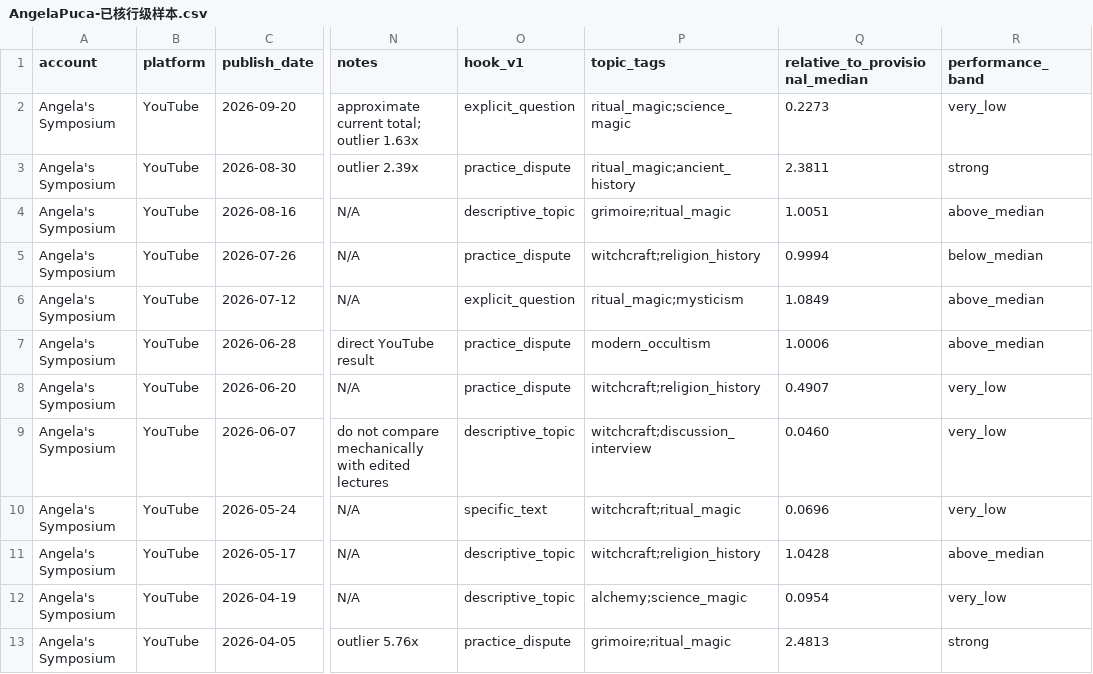
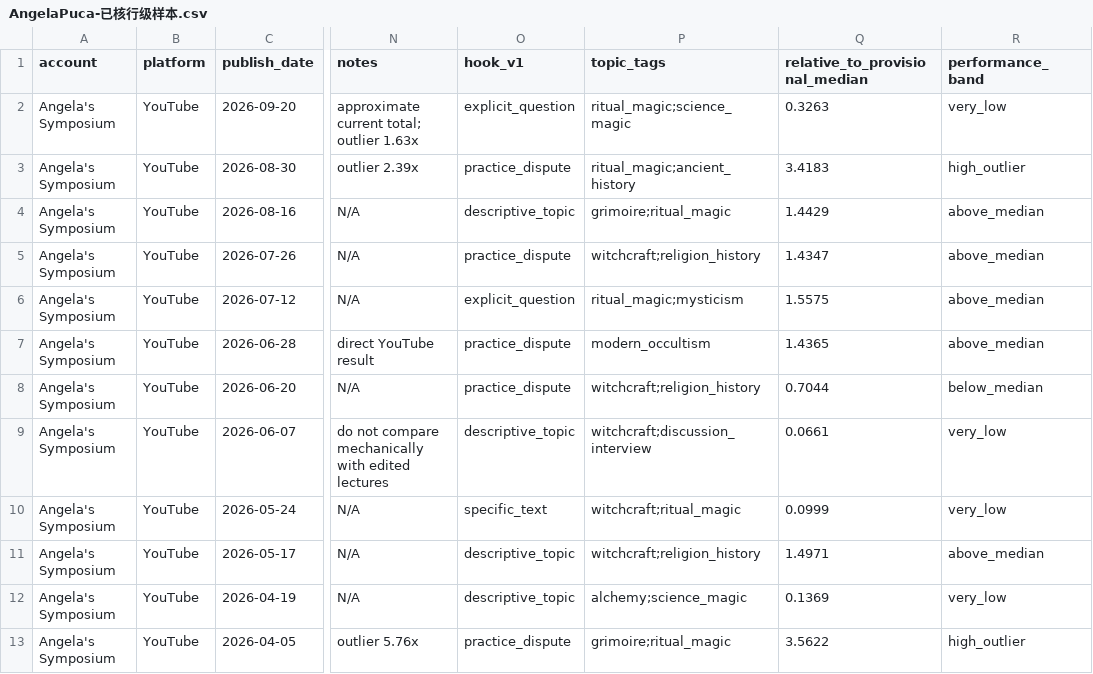
Before and after one commit to suxiaoyuan443-boop/suen-system, a CSV file: 08-动态运行/对标数据/AngelaPuca-已核行级样本.csv, drawn as a sheet; only a part is shown, gaps mark what is left out; the diff covers the shown part only; the diff names each change by its address in the sheet, - before the commit and + after, or states it on an @@ line.

Commit message:
benchmark data: add four verified Angela YouTube rows and recalc provisional bands

```diff
--- a/08-动态运行/对标数据/AngelaPuca-已核行级样本.csv
+++ b/08-动态运行/对标数据/AngelaPuca-已核行级样本.csv
-Q2 (relative_to_provisional_median): 0.2273
+Q2 (relative_to_provisional_median): 0.3263
-Q3 (relative_to_provisional_median): 2.3811
+Q3 (relative_to_provisional_median): 3.4183
-R3 (performance_band): strong
+R3 (performance_band): high_outlier
-Q4 (relative_to_provisional_median): 1.0051
+Q4 (relative_to_provisional_median): 1.4429
-Q5 (relative_to_provisional_median): 0.9994
+Q5 (relative_to_provisional_median): 1.4347
-R5 (performance_band): below_median
+R5 (performance_band): above_median
-Q6 (relative_to_provisional_median): 1.0849
+Q6 (relative_to_provisional_median): 1.5575
-Q7 (relative_to_provisional_median): 1.0006
+Q7 (relative_to_provisional_median): 1.4365
-Q8 (relative_to_provisional_median): 0.4907
+Q8 (relative_to_provisional_median): 0.7044
-R8 (performance_band): very_low
+R8 (performance_band): below_median
-Q9 (relative_to_provisional_median): 0.0460
+Q9 (relative_to_provisional_median): 0.0661
-Q10 (relative_to_provisional_median): 0.0696
+Q10 (relative_to_provisional_median): 0.0999
-Q11 (relative_to_provisional_median): 1.0428
+Q11 (relative_to_provisional_median): 1.4971
-Q12 (relative_to_provisional_median): 0.0954
+Q12 (relative_to_provisional_median): 0.1369
-Q13 (relative_to_provisional_median): 2.4813
+Q13 (relative_to_provisional_median): 3.5622
-R13 (performance_band): strong
+R13 (performance_band): high_outlier
```
Also changed, not shown: 4 added rows and 9 edited cells elsewhere in this file.
